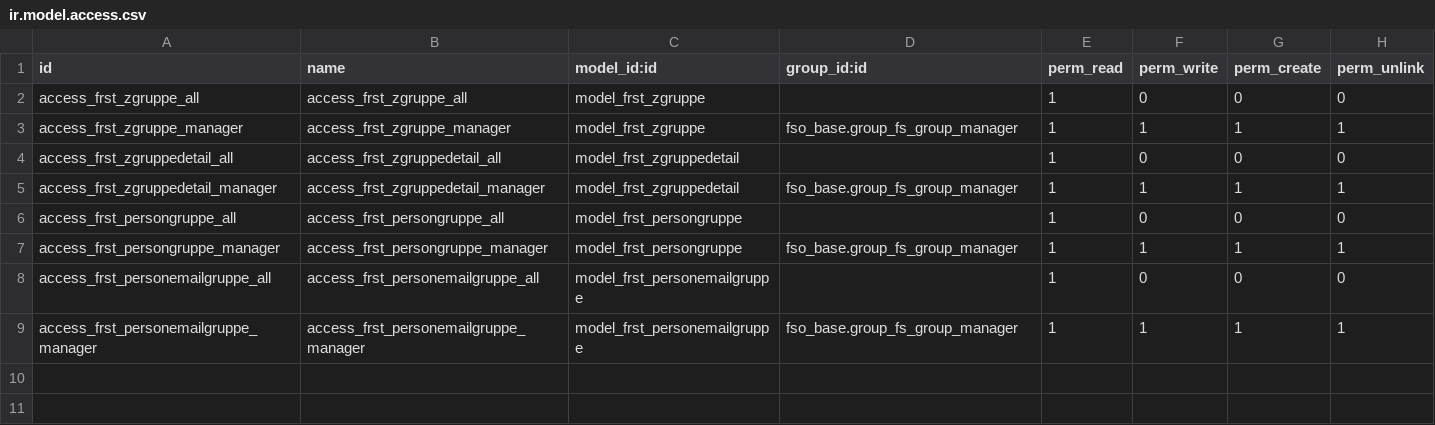
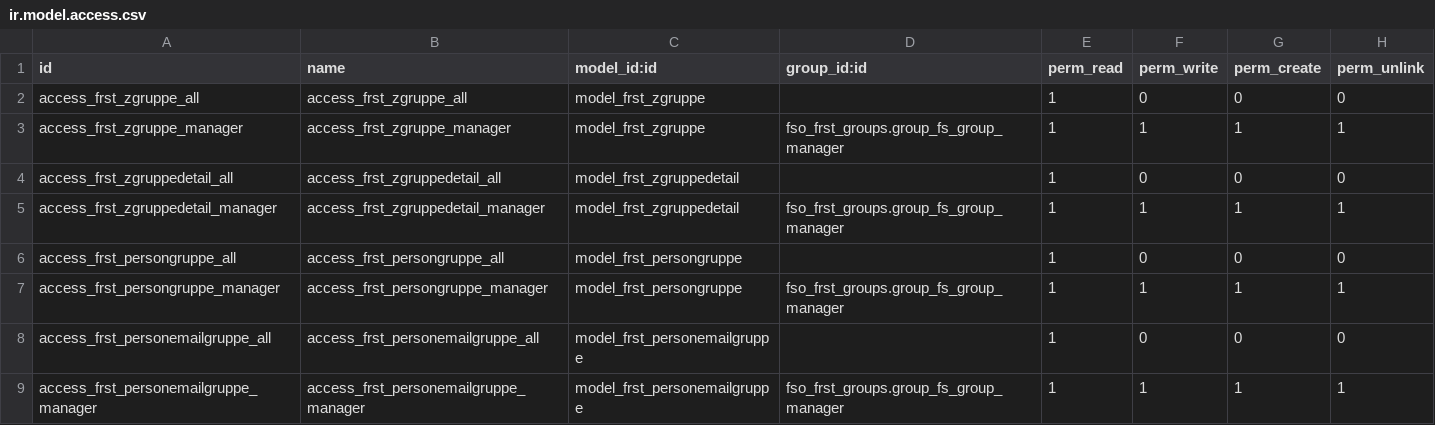
Before and after one commit to OpenAT/online, a CSV file: addons-own/fso_frst_groups/security/ir.model.access.csv, drawn as a sheet.

Commit message:
[WIP] fso_frst_groups performance opt and bugfixing

```diff
--- a/addons-own/fso_frst_groups/security/ir.model.access.csv
+++ b/addons-own/fso_frst_groups/security/ir.model.access.csv
@@ -2,8 +2,8 @@ id,name,model_id:id,group_id:id,perm_read,perm_write,perm_create,perm_unlink
 access_frst_zgruppe_all,access_frst_zgruppe_all,model_frst_zgruppe,,1,0,0,0
-access_frst_zgruppe_manager,access_frst_zgruppe_manager,model_frst_zgruppe,fso_base.group_fs_group_manager,1,1,1,1
+access_frst_zgruppe_manager,access_frst_zgruppe_manager,model_frst_zgruppe,fso_frst_groups.group_fs_group_manager,1,1,1,1
 access_frst_zgruppedetail_all,access_frst_zgruppedetail_all,model_frst_zgruppedetail,,1,0,0,0
-access_frst_zgruppedetail_manager,access_frst_zgruppedetail_manager,model_frst_zgruppedetail,fso_base.group_fs_group_manager,1,1,1,1
+access_frst_zgruppedetail_manager,access_frst_zgruppedetail_manager,model_frst_zgruppedetail,fso_frst_groups.group_fs_group_manager,1,1,1,1
 access_frst_persongruppe_all,access_frst_persongruppe_all,model_frst_persongruppe,,1,0,0,0
-access_frst_persongruppe_manager,access_frst_persongruppe_manager,model_frst_persongruppe,fso_base.group_fs_group_manager,1,1,1,1
+access_frst_persongruppe_manager,access_frst_persongruppe_manager,model_frst_persongruppe,fso_frst_groups.group_fs_group_manager,1,1,1,1
 access_frst_personemailgruppe_all,access_frst_personemailgruppe_all,model_frst_personemailgruppe,,1,0,0,0
-access_frst_personemailgruppe_manager,access_frst_personemailgruppe_manager,model_frst_personemailgruppe,fso_base.group_fs_group_manager,1,1,1,1
+access_frst_personemailgruppe_manager,access_frst_personemailgruppe_manager,model_frst_personemailgruppe,fso_frst_groups.group_fs_group_manager,1,1,1,1
```
Also changed, not shown: addons-own/fso_base/security/ir.model.access.csv, 6 other files.
